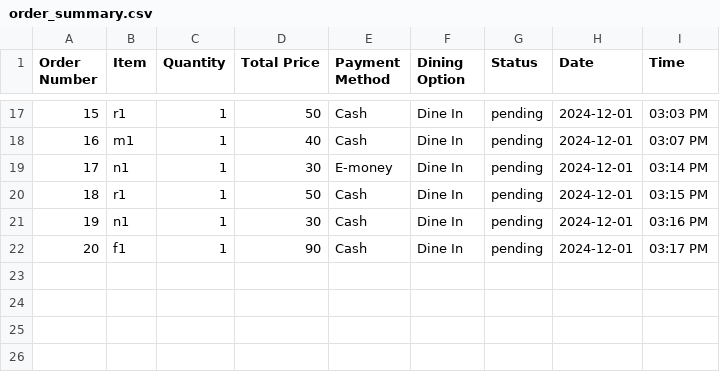
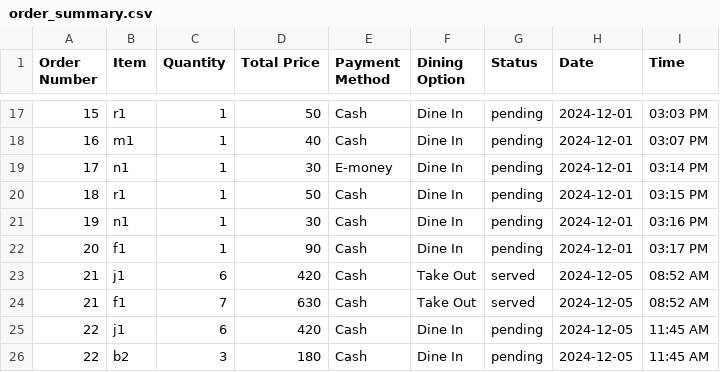
Before and after one commit to itsCell27/Restaurant_system_cell, a CSV file: OrderRecords/order_summary.csv, drawn as a sheet; only a part is shown, gaps mark what is left out; the diff names each change by its address in the sheet, - before the commit and + after, or states it on an @@ line.

```diff
--- a/OrderRecords/order_summary.csv
+++ b/OrderRecords/order_summary.csv
+row 23: 21 | j1 | 6 | 420 | Cash | Take Out | served | 2024-12-05 | 08:52 AM
+row 24: 21 | f1 | 7 | 630 | Cash | Take Out | served | 2024-12-05 | 08:52 AM
+row 25: 22 | j1 | 6 | 420 | Cash | Dine In | pending | 2024-12-05 | 11:45 AM
+row 26: 22 | b2 | 3 | 180 | Cash | Dine In | pending | 2024-12-05 | 11:45 AM
```
Also changed, not shown: 16 other files.
